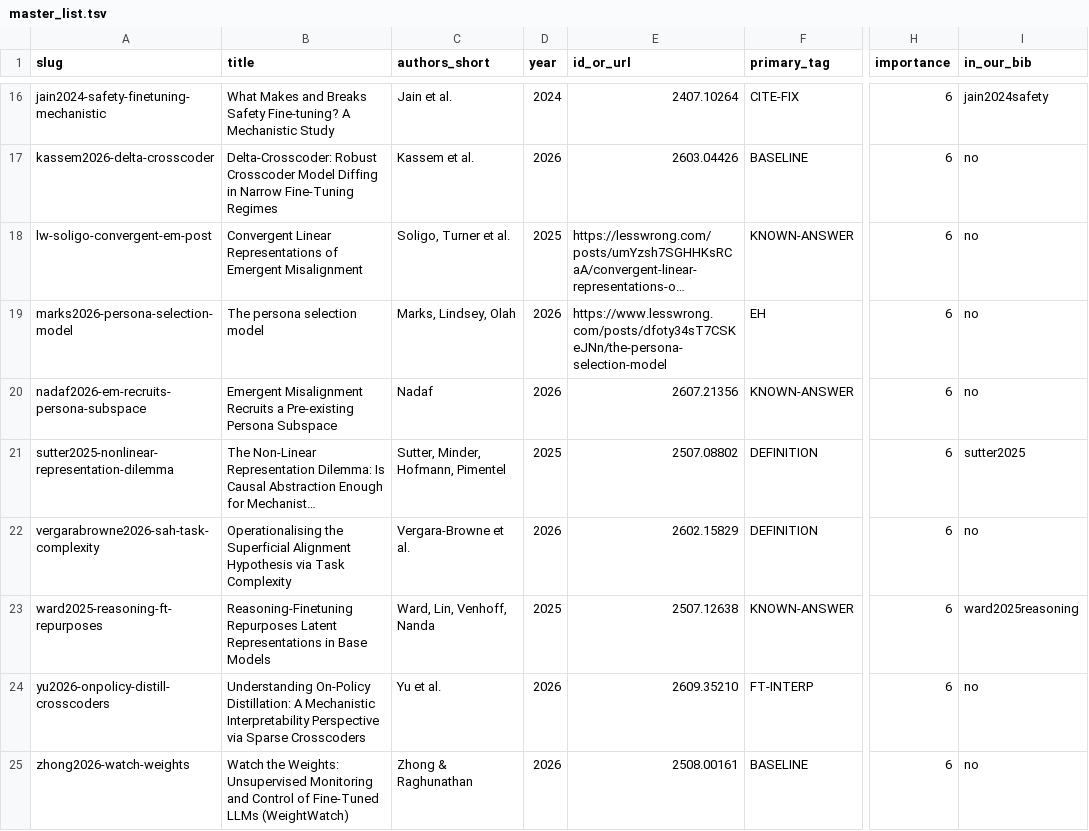
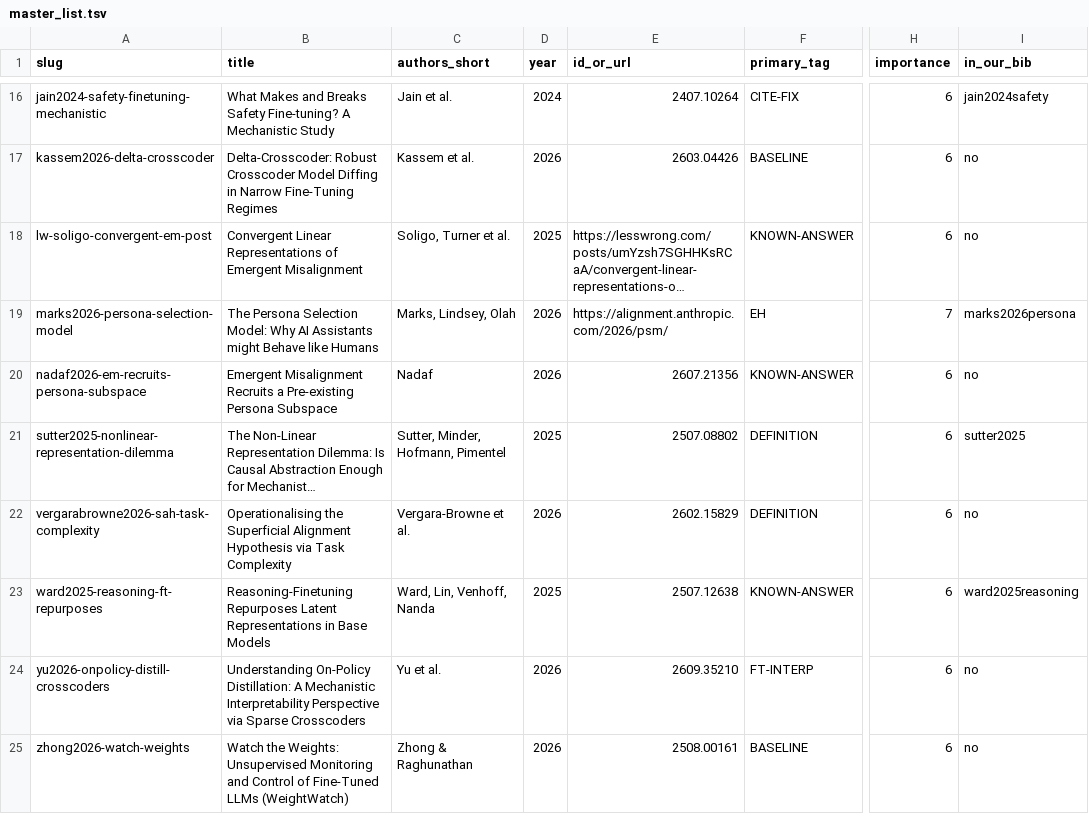
Before and after one commit to edwinagnew/commute-vpd, a TSV file: lit_review/digest/master_list.tsv, drawn as a sheet; only a part is shown, gaps mark what is left out; long unchanged cells end in …; the diff names each change by its address in the sheet, - before the commit and + after, or states it on an @@ line.

```diff
--- a/lit_review/digest/master_list.tsv
+++ b/lit_review/digest/master_list.tsv
-B19 (title): The persona selection model
+B19 (title): The Persona Selection Model: Why AI Assistants might Behave like Humans
-E19 (id_or_url): https://www.lesswrong.com/posts/dfoty34sT7CSKeJNn/the-persona-selection-model
+E19 (id_or_url): https://alignment.anthropic.com/2026/psm/
-H19 (importance): 6
+H19 (importance): 7
-I19 (in_our_bib): no
+I19 (in_our_bib): marks2026persona
```
Also changed, not shown: 2 other files.
